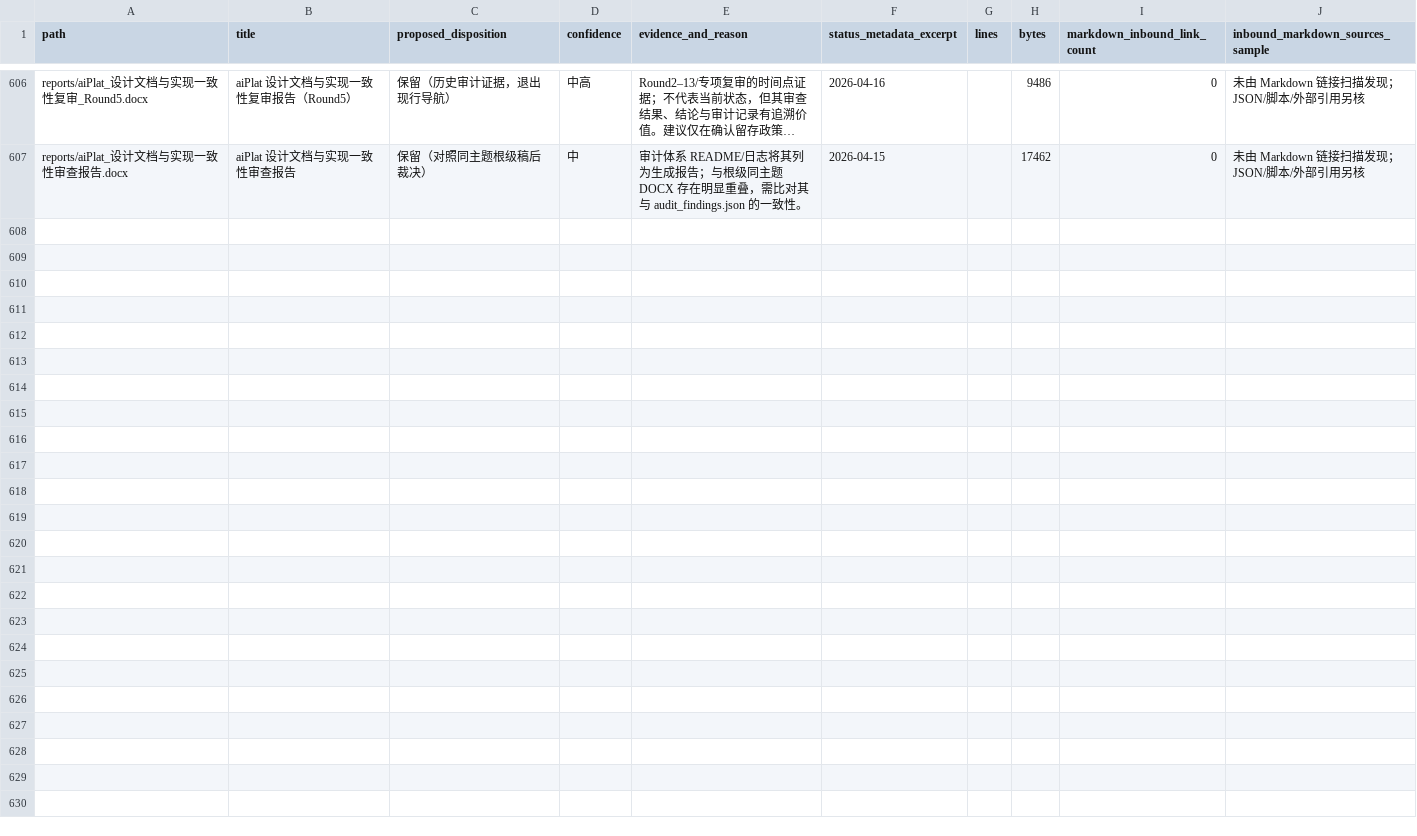
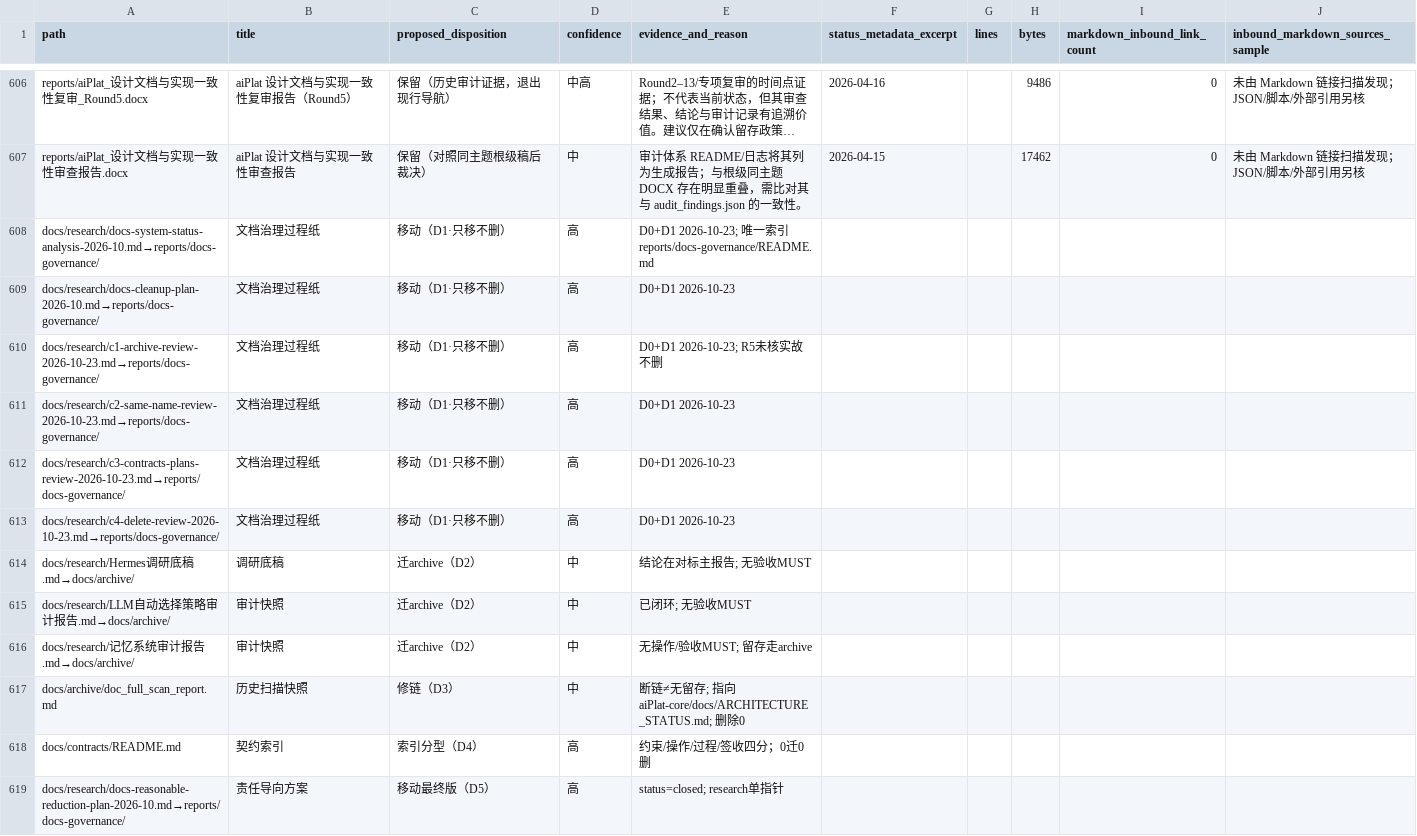
Before and after one commit to zhuxiangqun/aiPlatform, a CSV file: reports/document-disposition-register-2026-10-23.csv, drawn as a sheet; only a part is shown, gaps mark what is left out; long unchanged cells end in …; the diff names each change by its address in the sheet, - before the commit and + after, or states it on an @@ line.

```diff
--- a/reports/document-disposition-register-2026-10-23.csv
+++ b/reports/document-disposition-register-2026-10-23.csv
+row 608: docs/research/docs-system-status-analysis-2026-10.md→reports/docs-governance/ | 文档治理过程纸 | 移动（D1·只移不删） | 高 | D0+D1 2026-10-23; 唯一索引 reports/docs-governance/README.md
+row 609: docs/research/docs-cleanup-plan-2026-10.md→reports/docs-governance/ | 文档治理过程纸 | 移动（D1·只移不删） | 高 | D0+D1 2026-10-23
+row 610: docs/research/c1-archive-review-2026-10-23.md→reports/docs-governance/ | 文档治理过程纸 | 移动（D1·只移不删） | 高 | D0+D1 2026-10-23; R5未核实故不删
+row 611: docs/research/c2-same-name-review-2026-10-23.md→reports/docs-governance/ | 文档治理过程纸 | 移动（D1·只移不删） | 高 | D0+D1 2026-10-23
+row 612: docs/research/c3-contracts-plans-review-2026-10-23.md→reports/docs-governance/ | 文档治理过程纸 | 移动（D1·只移不删） | 高 | D0+D1 2026-10-23
+row 613: docs/research/c4-delete-review-2026-10-23.md→reports/docs-governance/ | 文档治理过程纸 | 移动（D1·只移不删） | 高 | D0+D1 2026-10-23
+row 614: docs/research/Hermes调研底稿.md→docs/archive/ | 调研底稿 | 迁archive（D2） | 中 | 结论在对标主报告; 无验收MUST
+row 615: docs/research/LLM自动选择策略审计报告.md→docs/archive/ | 审计快照 | 迁archive（D2） | 中 | 已闭环; 无验收MUST
+row 616: docs/research/记忆系统审计报告.md→docs/archive/ | 审计快照 | 迁archive（D2） | 中 | 无操作/验收MUST; 留存走archive
+row 617: docs/archive/doc_full_scan_report.md | 历史扫描快照 | 修链（D3） | 中 | 断链≠无留存; 指向 aiPlat-core/docs/ARCHITECTURE_STATUS.md; 删除0
+row 618: docs/contracts/README.md | 契约索引 | 索引分型（D4） | 高 | 约束/操作/过程/签收四分；0迁0删
+row 619: docs/research/docs-reasonable-reduction-plan-2026-10.md→reports/docs-governance/ | 责任导向方案 | 移动最终版（D5） | 高 | status=closed; research单指针
```
Also changed, not shown: 21 other files.
